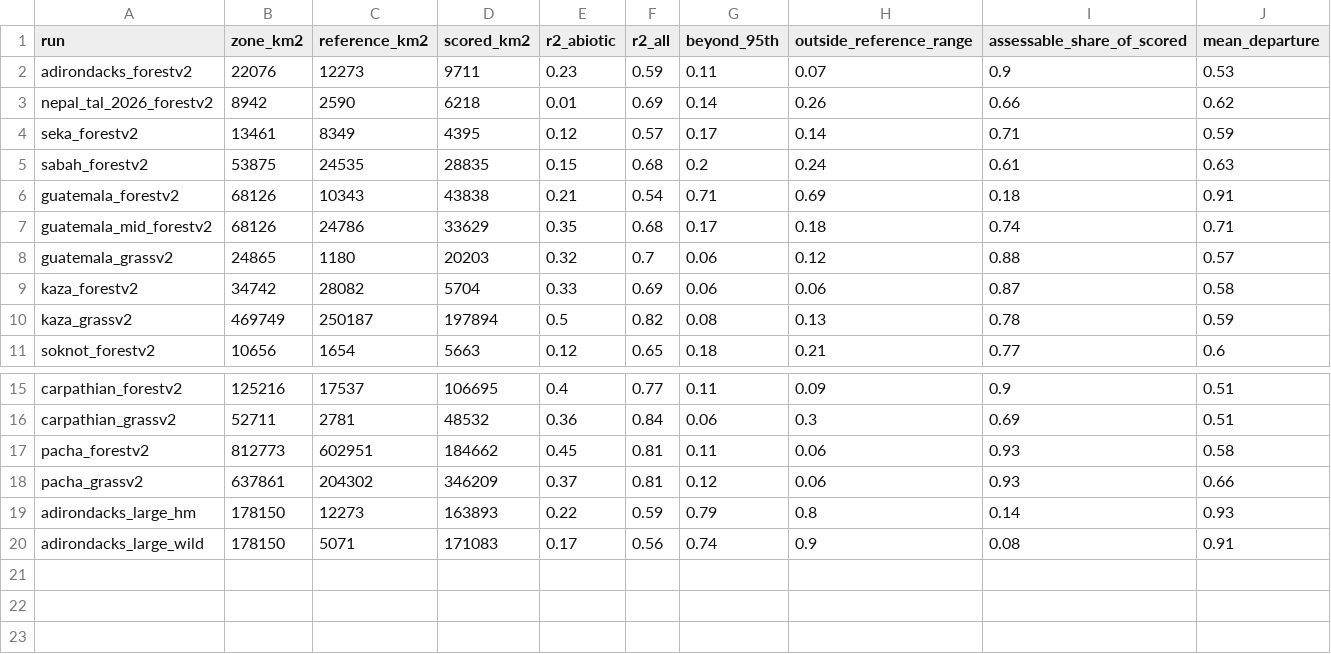
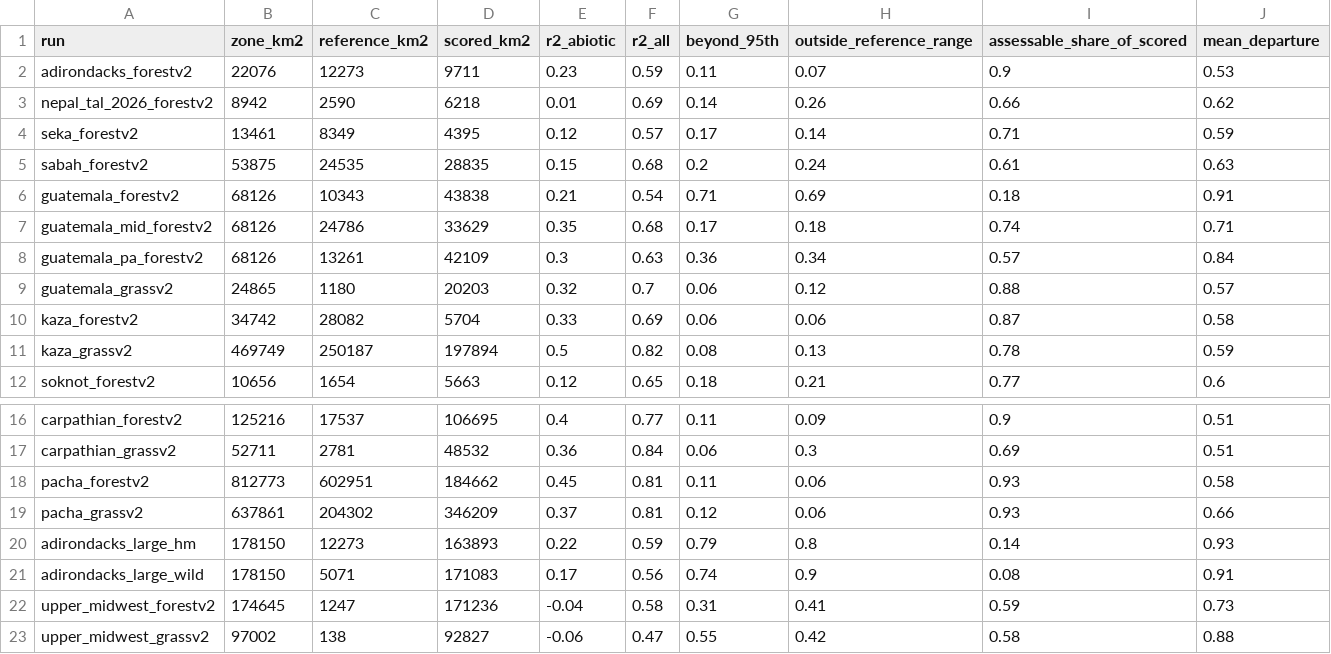
Before and after one commit to ccm246/nhi-terrestrial-integrity-modeling, a CSV file: results/split_runs_summary.csv, drawn as a sheet; only a part is shown, gaps mark what is left out.

```diff
--- a/results/split_runs_summary.csv
+++ b/results/split_runs_summary.csv
@@ -7,2 +7,3 @@ guatemala_forestv2,68126,10343,43838,0.21,0.54,0.71,0.69,0.18,0.91
 guatemala_mid_forestv2,68126,24786,33629,0.35,0.68,0.17,0.18,0.74,0.71
+guatemala_pa_forestv2,68126,13261,42109,0.3,0.63,0.36,0.34,0.57,0.84
 guatemala_grassv2,24865,1180,20203,0.32,0.7,0.06,0.12,0.88,0.57
@@ -20 +21,3 @@ adirondacks_large_hm,178150,12273,163893,0.22,0.59,0.79,0.8,0.14,0.93
 adirondacks_large_wild,178150,5071,171083,0.17,0.56,0.74,0.9,0.08,0.91
+upper_midwest_forestv2,174645,1247,171236,-0.04,0.58,0.31,0.41,0.59,0.73
+upper_midwest_grassv2,97002,138,92827,-0.06,0.47,0.55,0.42,0.58,0.88
```
Also changed, not shown: 18 other files.
